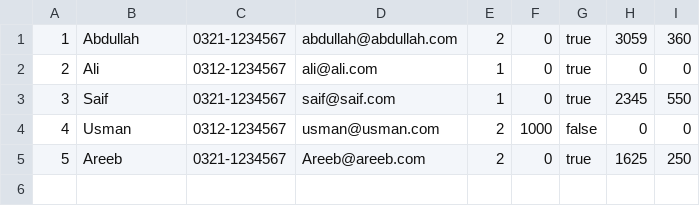
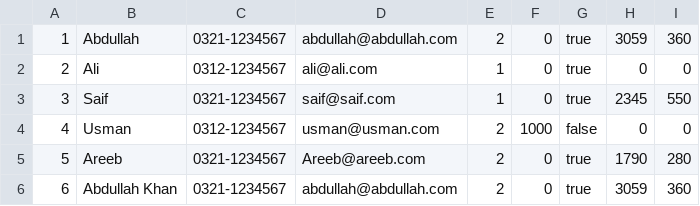
Before and after one commit to Fe4rlessCloak/GymManagementSystem, a CSV file: Data/MemberDeets.csv, drawn as a sheet.

```diff
--- a/Data/MemberDeets.csv
+++ b/Data/MemberDeets.csv
@@ -4,2 +4,3 @@
 4,Usman,0312-1234567,usman@usman.com,2,1000,false,0,0
-5,Areeb,0321-1234567,Areeb@areeb.com,2,0,true,1625,250
+5,Areeb,0321-1234567,Areeb@areeb.com,2,0,true,1790,280
+6,Abdullah Khan,0321-1234567,abdullah@abdullah.com,2,0,true,3059,360
```
Also changed, not shown: 3 other files.
